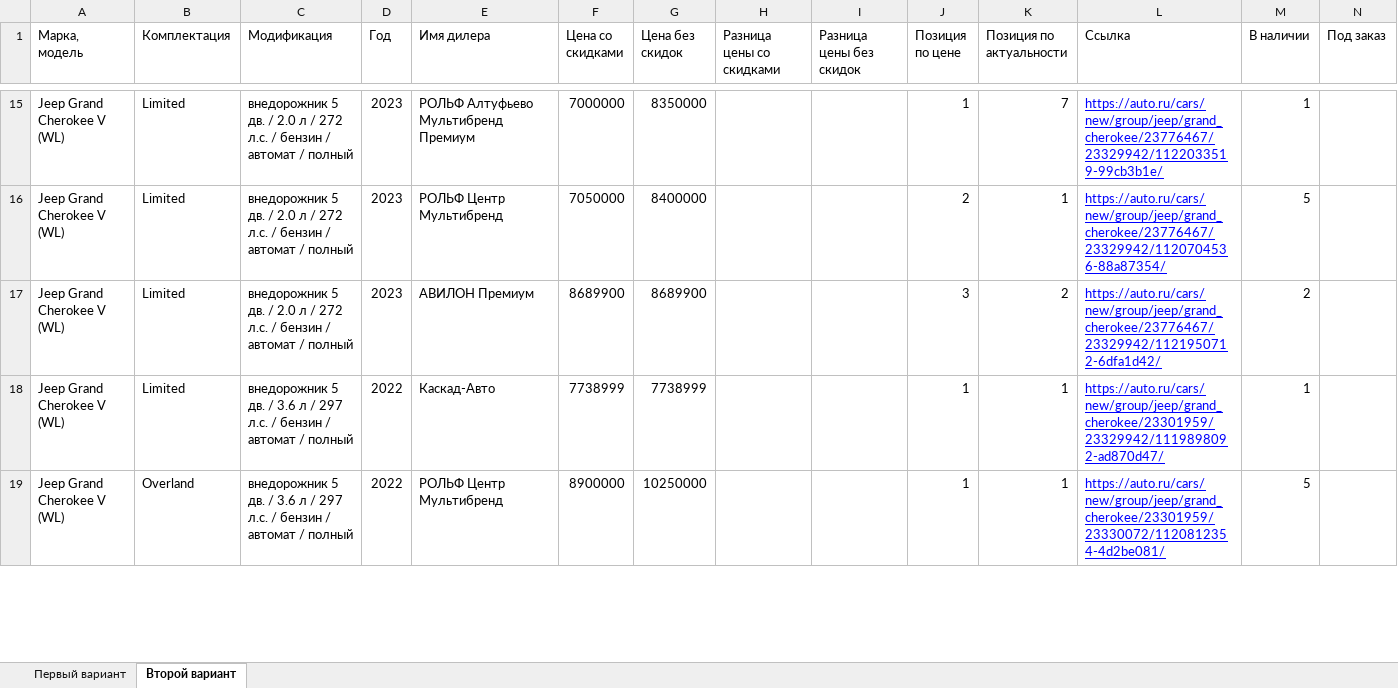
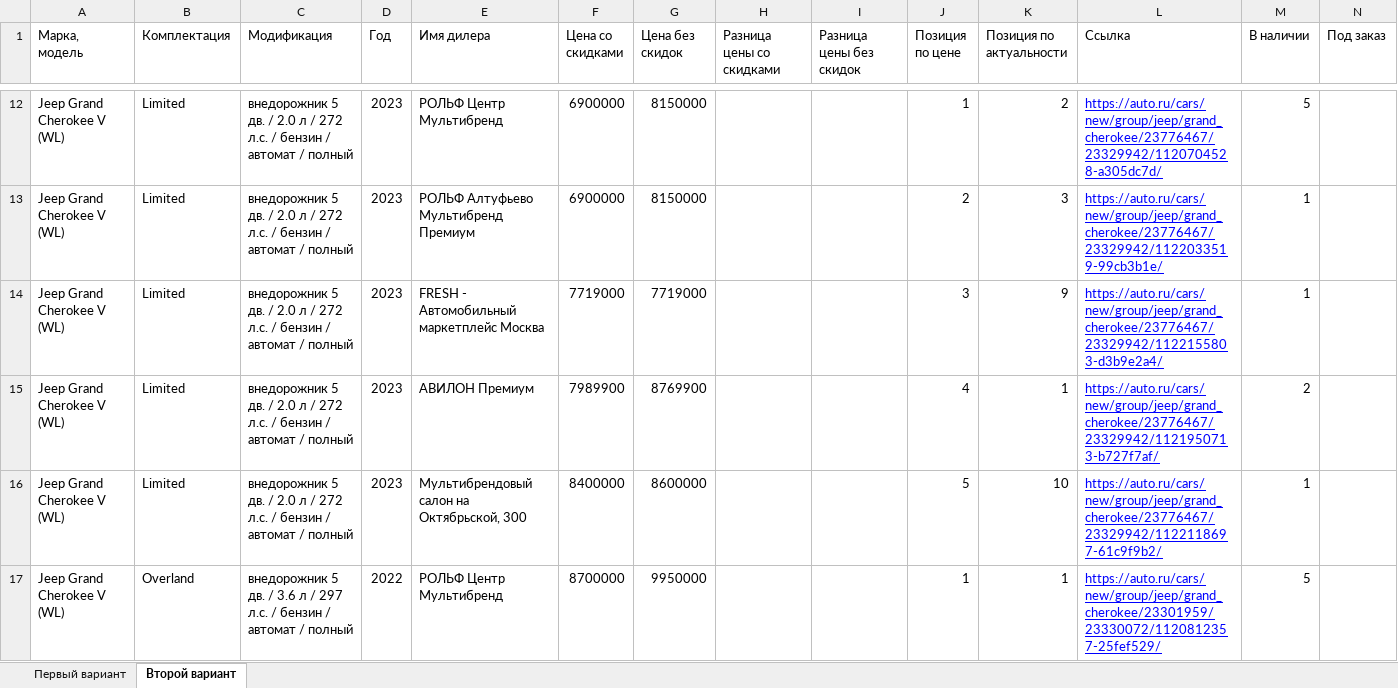
Before and after one commit to Online-Idea/autoru_parser, an Excel workbook: after_pandas.xlsx, sheet Второй вариант, drawn as a sheet; only a part is shown, gaps mark what is left out; values as stored, in another font and other column widths than the file's, no borders; addresses are those after the commit; the diff covers the shown part only; the diff names each change by its address in the sheet, - before the commit and + after, or states it on an @@ line.

```diff
--- a/after_pandas.xlsx (sheet Второй вариант)
+++ b/after_pandas.xlsx (sheet Второй вариант)
-E12 (Имя дилера): РОЛЬФ Алтуфьево Мультибренд Премиум
+E12 (Имя дилера): РОЛЬФ Центр Мультибренд
-F12 (Цена со скидками): 7000000
+F12 (Цена со скидками): 6900000
-G12 (Цена без скидок): 8350000
+G12 (Цена без скидок): 8150000
-K12 (Позиция по актуальности): 7
+K12 (Позиция по актуальности): 2
-L12 (Ссылка): https://auto.ru/cars/new/group/jeep/grand_cherokee/23776467/23329942/1122033519-99cb3b1e/
+L12 (Ссылка): https://auto.ru/cars/new/group/jeep/grand_cherokee/23776467/23329942/1120704528-a305dc7d/
-M12 (В наличии): 1
+M12 (В наличии): 5
-E13 (Имя дилера): РОЛЬФ Центр Мультибренд
+E13 (Имя дилера): РОЛЬФ Алтуфьево Мультибренд Премиум
-F13 (Цена со скидками): 7050000
+F13 (Цена со скидками): 6900000
-G13 (Цена без скидок): 8400000
+G13 (Цена без скидок): 8150000
-K13 (Позиция по актуальности): 1
+K13 (Позиция по актуальности): 3
-L13 (Ссылка): https://auto.ru/cars/new/group/jeep/grand_cherokee/23776467/23329942/1120704536-88a87354/
+L13 (Ссылка): https://auto.ru/cars/new/group/jeep/grand_cherokee/23776467/23329942/1122033519-99cb3b1e/
-M13 (В наличии): 5
+M13 (В наличии): 1
+row 14: Jeep Grand Cherokee V (WL) | Limited | внедорожник 5 дв. / 2.0 л / 272 л.с. / бензин / автомат / полный | 2023 | FRESH - Автомобильный маркетплейс Москва | 7719000 | 7719000 |  |  | 3 | 9 | https://auto.ru/cars/new/group/jeep/grand_cherokee/23776467/23329942/1122155803-d3b9e2a4/ | 1
-F15 (Цена со скидками): 8689900
+F15 (Цена со скидками): 7989900
-G15 (Цена без скидок): 8689900
+G15 (Цена без скидок): 8769900
-J15 (Позиция по цене): 3
+J15 (Позиция по цене): 4
-K15 (Позиция по актуальности): 2
+K15 (Позиция по актуальности): 1
-L15 (Ссылка): https://auto.ru/cars/new/group/jeep/grand_cherokee/23776467/23329942/1121950712-6dfa1d42/
+L15 (Ссылка): https://auto.ru/cars/new/group/jeep/grand_cherokee/23776467/23329942/1121950713-b727f7af/
-C16 (Модификация): …дв. / 3.6 л / 297 л.с. /…
+C16 (Модификация): …дв. / 2.0 л / 272 л.с. /…
-D16 (Год): 2022
+D16 (Год): 2023
-E16 (Имя дилера): Каскад-Авто
+E16 (Имя дилера): Мультибрендовый салон на Октябрьской, 300
-F16 (Цена со скидками): 7738999
+F16 (Цена со скидками): 8400000
-G16 (Цена без скидок): 7738999
+G16 (Цена без скидок): 8600000
-J16 (Позиция по цене): 1
+J16 (Позиция по цене): 5
-K16 (Позиция по актуальности): 1
+K16 (Позиция по актуальности): 10
-L16 (Ссылка): https://auto.ru/cars/new/group/jeep/grand_cherokee/23301959/23329942/1119898092-ad870d47/
+L16 (Ссылка): https://auto.ru/cars/new/group/jeep/grand_cherokee/23776467/23329942/1122118697-61c9f9b2/
-F17 (Цена со скидками): 8900000
+F17 (Цена со скидками): 8700000
-G17 (Цена без скидок): 10250000
+G17 (Цена без скидок): 9950000
-L17 (Ссылка): https://auto.ru/cars/new/group/jeep/grand_cherokee/23301959/23330072/1120812354-4d2be081/
+L17 (Ссылка): https://auto.ru/cars/new/group/jeep/grand_cherokee/23301959/23330072/1120812357-25fef529/
```
Also changed, not shown: 1 added row, 3 removed rows and 70 edited cells elsewhere in this sheet, sheet Первый вариант, start.xlsx, 8 other files.
